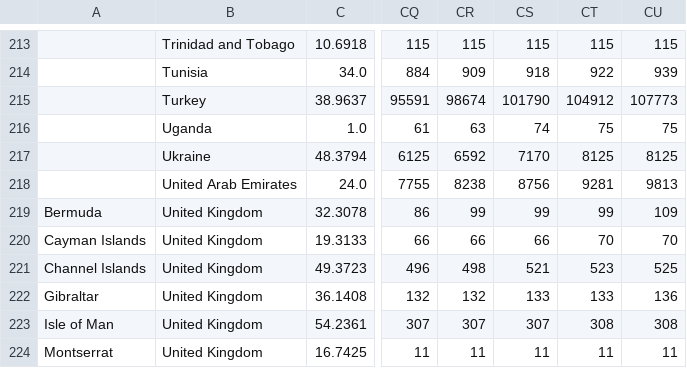
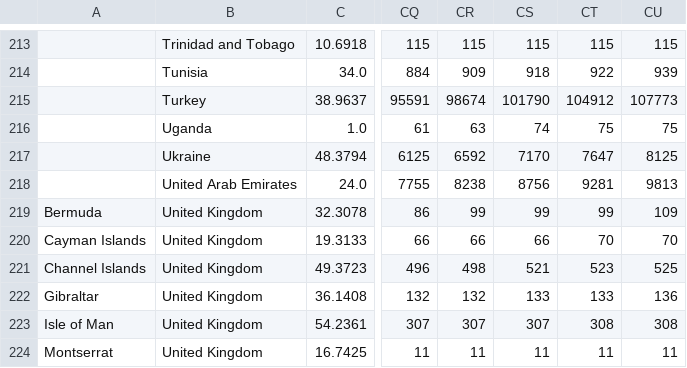
Before and after one commit to enrichman/covid19, a CSV file: csv/confirmed.csv, drawn as a sheet; only a part is shown, gaps mark what is left out; the diff names each change by its address in the sheet, - before the commit and + after, or states it on an @@ line.

```diff
--- a/csv/confirmed.csv
+++ b/csv/confirmed.csv
-CT217: 8125
+CT217: 7647
```
Also changed, not shown: 19 other files.
